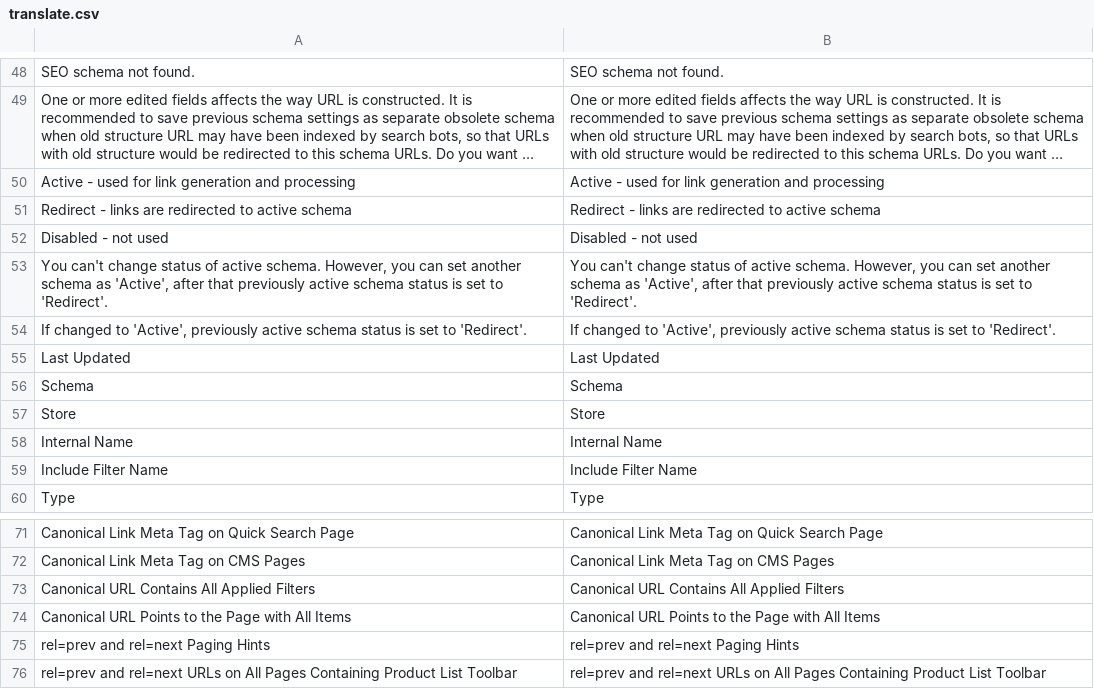
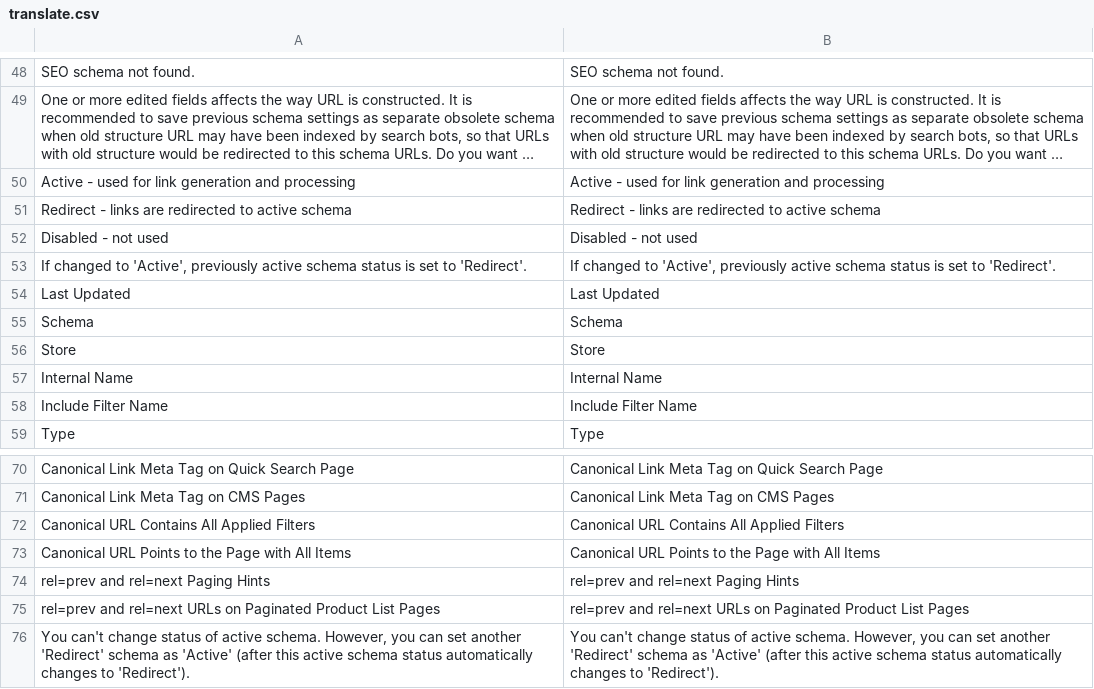
Before and after one commit to osmianski/manadev-magento, a CSV file: extensions/Mana/Seo/translate.csv, drawn as a sheet; only a part is shown, gaps mark what is left out; long unchanged cells end in ….

```diff
--- a/extensions/Mana/Seo/translate.csv
+++ b/extensions/Mana/Seo/translate.csv
@@ -52,3 +52,2 @@
 "Disabled - not used","Disabled - not used"
-"You can't change status of active schema. However, you can set another schema as 'Active', after that previously active schema status is set to 'Redirect'.","You can't change status of active schema. However, you can set another schema as 'Active', after that previously active schema status is set to 'Redirect'."
 "If changed to 'Active', previously active schema status is set to 'Redirect'.","If changed to 'Active', previously active schema status is set to 'Redirect'."
@@ -75,2 +74,3 @@
 "rel=prev and rel=next Paging Hints","rel=prev and rel=next Paging Hints"
-"rel=prev and rel=next URLs on All Pages Containing Product List Toolbar","rel=prev and rel=next URLs on All Pages Containing Product List Toolbar"
+"rel=prev and rel=next URLs on Paginated Product List Pages","rel=prev and rel=next URLs on Paginated Product List Pages"
+"You can't change status of active schema. However, you can set another 'Redirect' schema as 'Active' (after this active schema status automatically changes to 'Redirect').","You can't change status of active schema. However, you can set another 'Redirect' schema as 'Active' (after this active schema status automatically changes to 'Redirect')."
```
Also changed, not shown: 21 other files.
